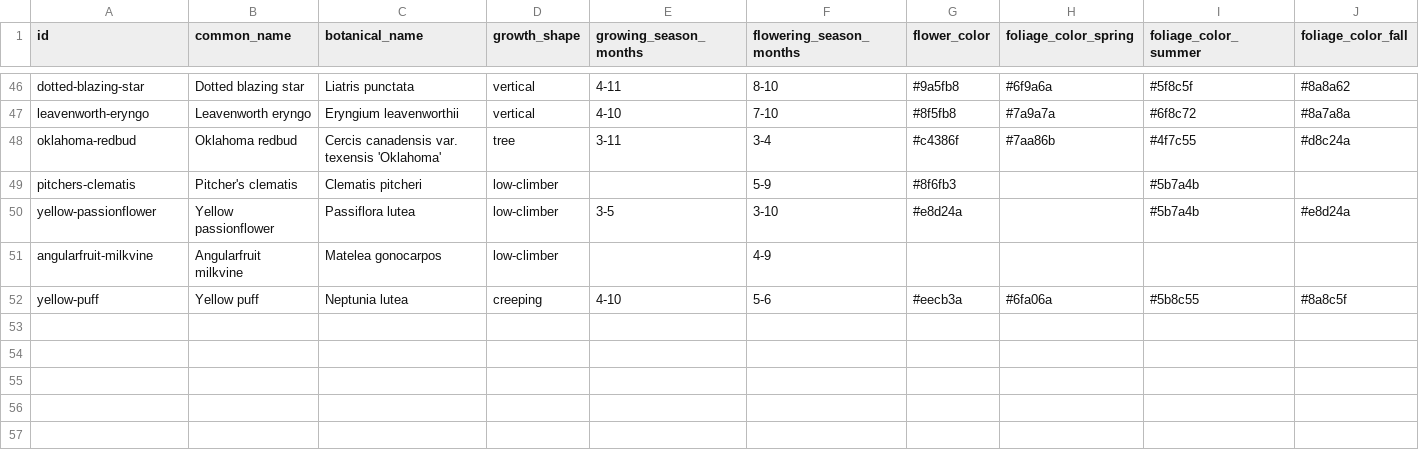
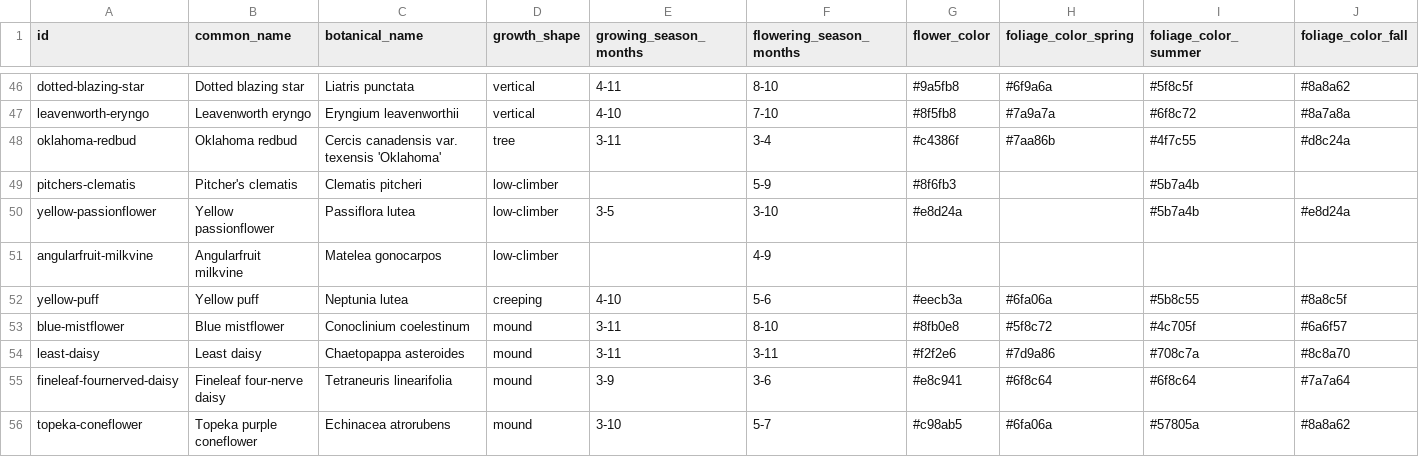
Before and after one commit to johntron/native_landscaping, a CSV file: plants.csv, drawn as a sheet; only a part is shown, gaps mark what is left out; rows hold the shown columns only; the diff names each change by its address in the sheet, - before the commit and + after, or states it on an @@ line.

```diff
--- a/plants.csv
+++ b/plants.csv
+row 53: blue-mistflower | Blue mistflower | Conoclinium coelestinum | mound | 3-11 | 8-10 | #8fb0e8 | #5f8c72 | #4c705f | #6a6f57
+row 54: least-daisy | Least daisy | Chaetopappa asteroides | mound | 3-11 | 3-11 | #f2f2e6 | #7d9a86 | #708c7a | #8c8a70
+row 55: fineleaf-fournerved-daisy | Fineleaf four-nerve daisy | Tetraneuris linearifolia | mound | 3-9 | 3-6 | #e8c941 | #6f8c64 | #6f8c64 | #7a7a64
+row 56: topeka-coneflower | Topeka purple coneflower | Echinacea atrorubens | mound | 3-10 | 5-7 | #c98ab5 | #6fa06a | #57805a | #8a8a62
```
Also changed, not shown: projects/example-frontyard/planting_layout.csv.
